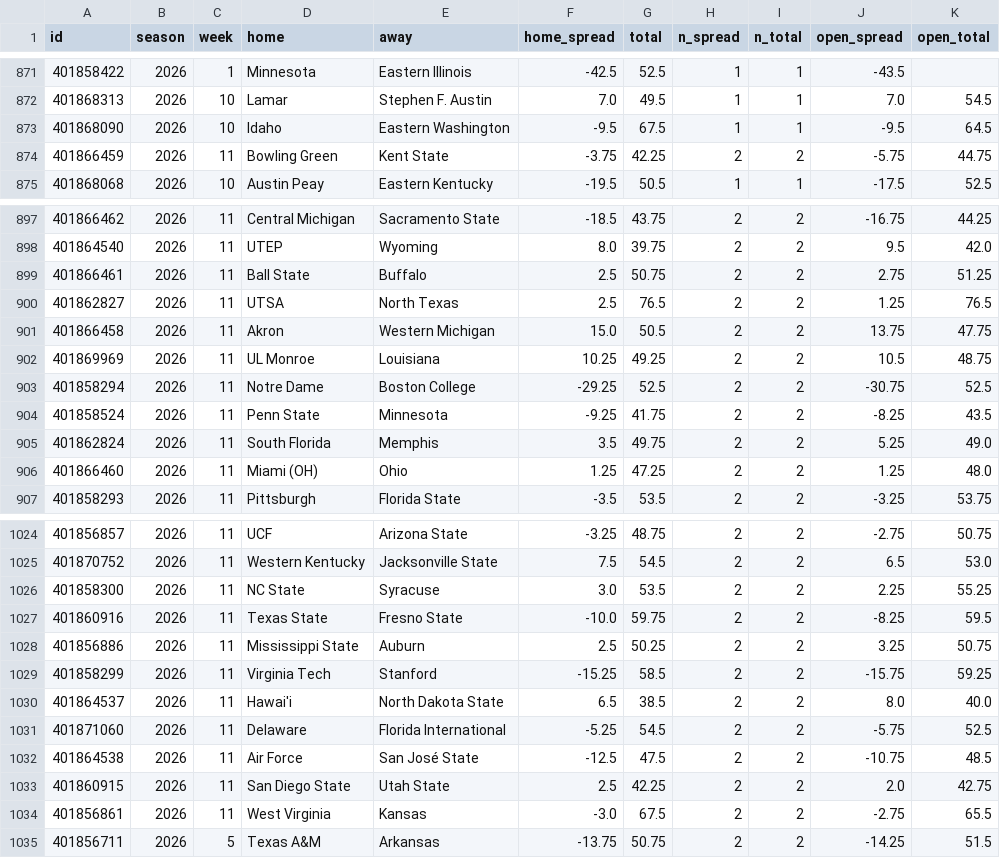
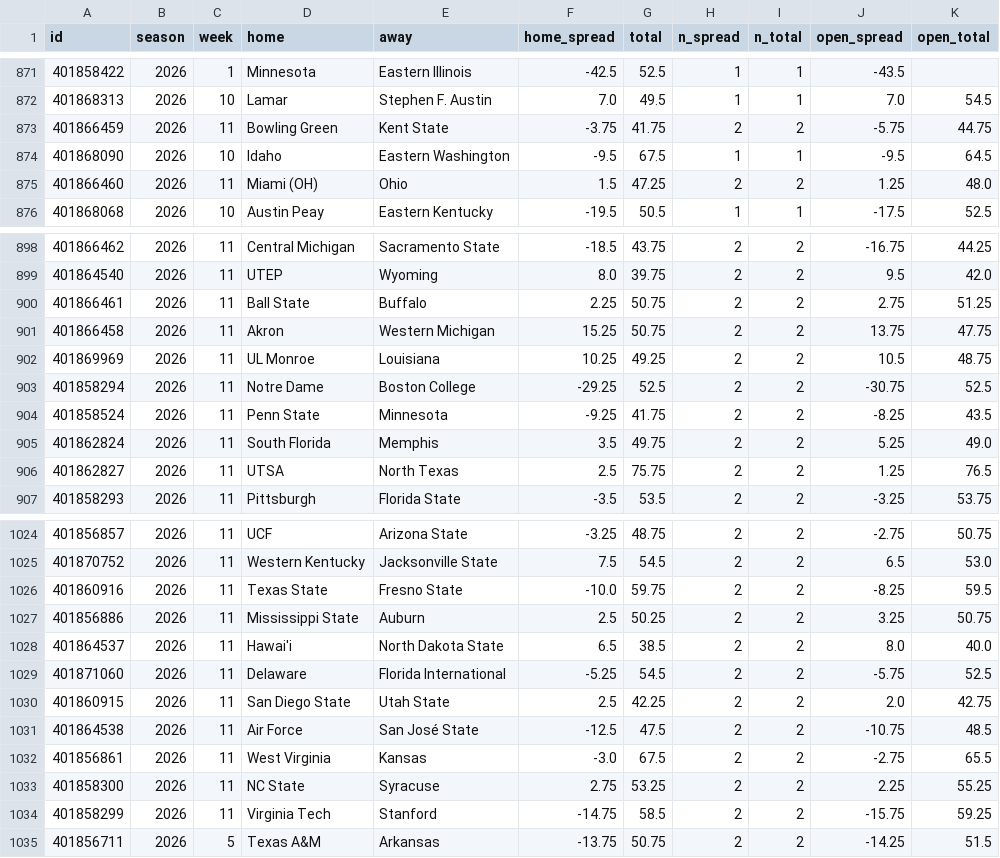
Before and after one commit to jlwin1995-alt/Bball, a CSV file: football/data/raw/cfb_game_lines.csv, drawn as a sheet; only a part is shown, gaps mark what is left out; the diff covers the shown part only.

```diff
--- a/football/data/raw/cfb_game_lines.csv
+++ b/football/data/raw/cfb_game_lines.csv
@@ -872,4 +872,5 @@ id,season,week,home,away,home_spread,total,n_spread,n_total,open_spread,open_tot
 401868313,2026,10,Lamar,Stephen F. Austin,7.0,49.5,1,1,7.0,54.5
+401866459,2026,11,Bowling Green,Kent State,-3.75,41.75,2,2,-5.75,44.75
 401868090,2026,10,Idaho,Eastern Washington,-9.5,67.5,1,1,-9.5,64.5
-401866459,2026,11,Bowling Green,Kent State,-3.75,42.25,2,2,-5.75,44.75
+401866460,2026,11,Miami (OH),Ohio,1.5,47.25,2,2,1.25,48.0
 401868068,2026,10,Austin Peay,Eastern Kentucky,-19.5,50.5,1,1,-17.5,52.5
@@ -898,5 +899,4 @@ id,season,week,home,away,home_spread,total,n_spread,n_total,open_spread,open_tot
 401864540,2026,11,UTEP,Wyoming,8.0,39.75,2,2,9.5,42.0
-401866461,2026,11,Ball State,Buffalo,2.5,50.75,2,2,2.75,51.25
-401862827,2026,11,UTSA,North Texas,2.5,76.5,2,2,1.25,76.5
-401866458,2026,11,Akron,Western Michigan,15.0,50.5,2,2,13.75,47.75
+401866461,2026,11,Ball State,Buffalo,2.25,50.75,2,2,2.75,51.25
+401866458,2026,11,Akron,Western Michigan,15.25,50.75,2,2,13.75,47.75
 401869969,2026,11,UL Monroe,Louisiana,10.25,49.25,2,2,10.5,48.75
@@ -905,3 +905,3 @@ id,season,week,home,away,home_spread,total,n_spread,n_total,open_spread,open_tot
 401862824,2026,11,South Florida,Memphis,3.5,49.75,2,2,5.25,49.0
-401866460,2026,11,Miami (OH),Ohio,1.25,47.25,2,2,1.25,48.0
+401862827,2026,11,UTSA,North Texas,2.5,75.75,2,2,1.25,76.5
 401858293,2026,11,Pittsburgh,Florida State,-3.5,53.5,2,2,-3.25,53.75
@@ -1025,11 +1025,11 @@ id,season,week,home,away,home_spread,total,n_spread,n_total,open_spread,open_tot
 401870752,2026,11,Western Kentucky,Jacksonville State,7.5,54.5,2,2,6.5,53.0
-401858300,2026,11,NC State,Syracuse,3.0,53.5,2,2,2.25,55.25
 401860916,2026,11,Texas State,Fresno State,-10.0,59.75,2,2,-8.25,59.5
 401856886,2026,11,Mississippi State,Auburn,2.5,50.25,2,2,3.25,50.75
-401858299,2026,11,Virginia Tech,Stanford,-15.25,58.5,2,2,-15.75,59.25
 401864537,2026,11,Hawai'i,North Dakota State,6.5,38.5,2,2,8.0,40.0
 401871060,2026,11,Delaware,Florida International,-5.25,54.5,2,2,-5.75,52.5
+401860915,2026,11,San Diego State,Utah State,2.5,42.25,2,2,2.0,42.75
 401864538,2026,11,Air Force,San José State,-12.5,47.5,2,2,-10.75,48.5
-401860915,2026,11,San Diego State,Utah State,2.5,42.25,2,2,2.0,42.75
 401856861,2026,11,West Virginia,Kansas,-3.0,67.5,2,2,-2.75,65.5
+401858300,2026,11,NC State,Syracuse,2.75,53.25,2,2,2.25,55.25
+401858299,2026,11,Virginia Tech,Stanford,-14.75,58.5,2,2,-15.75,59.25
 401856711,2026,5,Texas A&M,Arkansas,-13.75,50.75,2,2,-14.25,51.5
```
Also changed, not shown: 2 added rows, 2 removed rows, 1 moved row and 3 edited cells elsewhere in this file, football/data/raw/cfb_games.csv, football/data/raw/schedule.csv, 11 other files.
